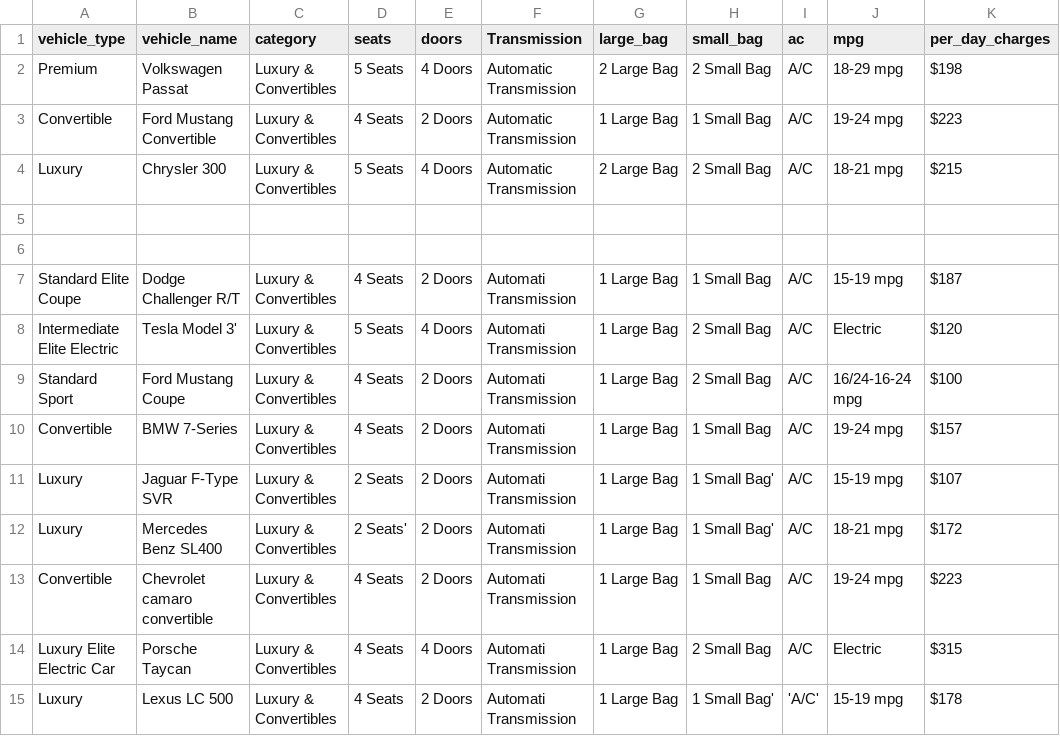
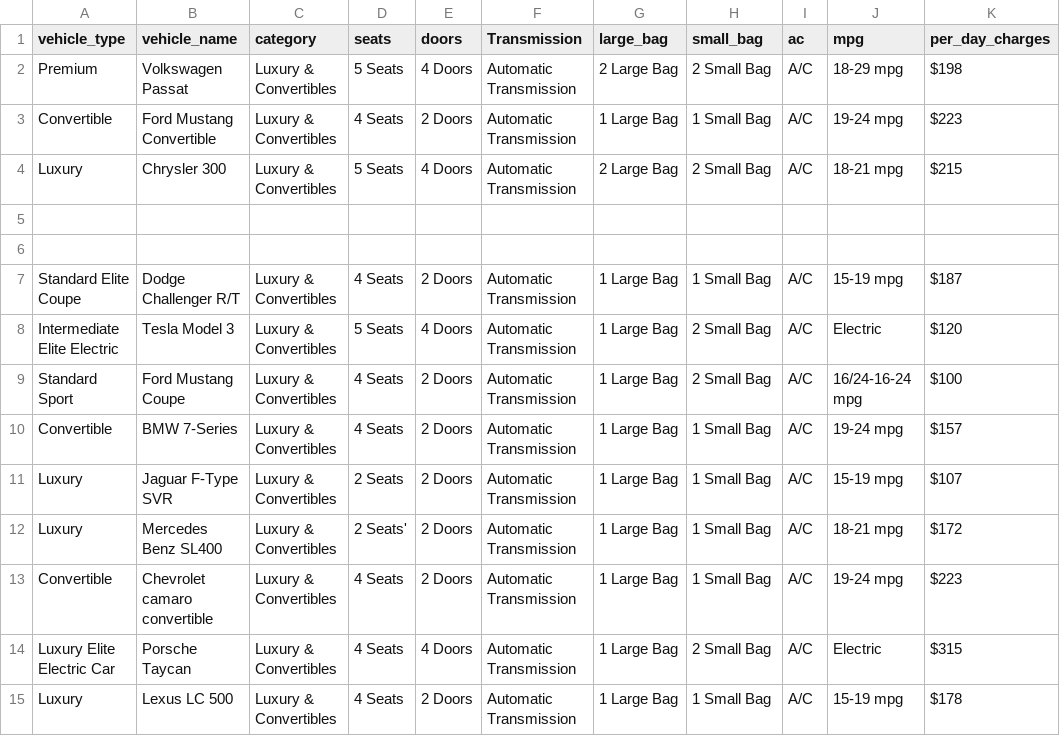
Before and after one commit to Maryamabdulle/Skyline-Car-Rental-Web-Application-, a CSV file: data/Luxury & Convertibles.csv, drawn as a sheet; only a part is shown; the diff names each change by its address in the sheet, - before the commit and + after, or states it on an @@ line.

```diff
--- a/data/Luxury & Convertibles.csv
+++ b/data/Luxury & Convertibles.csv
-F7:F15 (Transmission): Automati Transmission
+F7:F15 (Transmission): Automatic Transmission
-B8 (vehicle_name): Tesla Model 3'
+B8 (vehicle_name): Tesla Model 3
-H11:H12 (small_bag): 1 Small Bag'
+H11:H12 (small_bag): 1 Small Bag
-H15 (small_bag): 1 Small Bag'
+H15 (small_bag): 1 Small Bag
-I15 (ac): 'A/C'
+I15 (ac): A/C
```
Also changed, not shown: data/SUVs.csv, data/Small to Full Size.csv, 46 other files.
